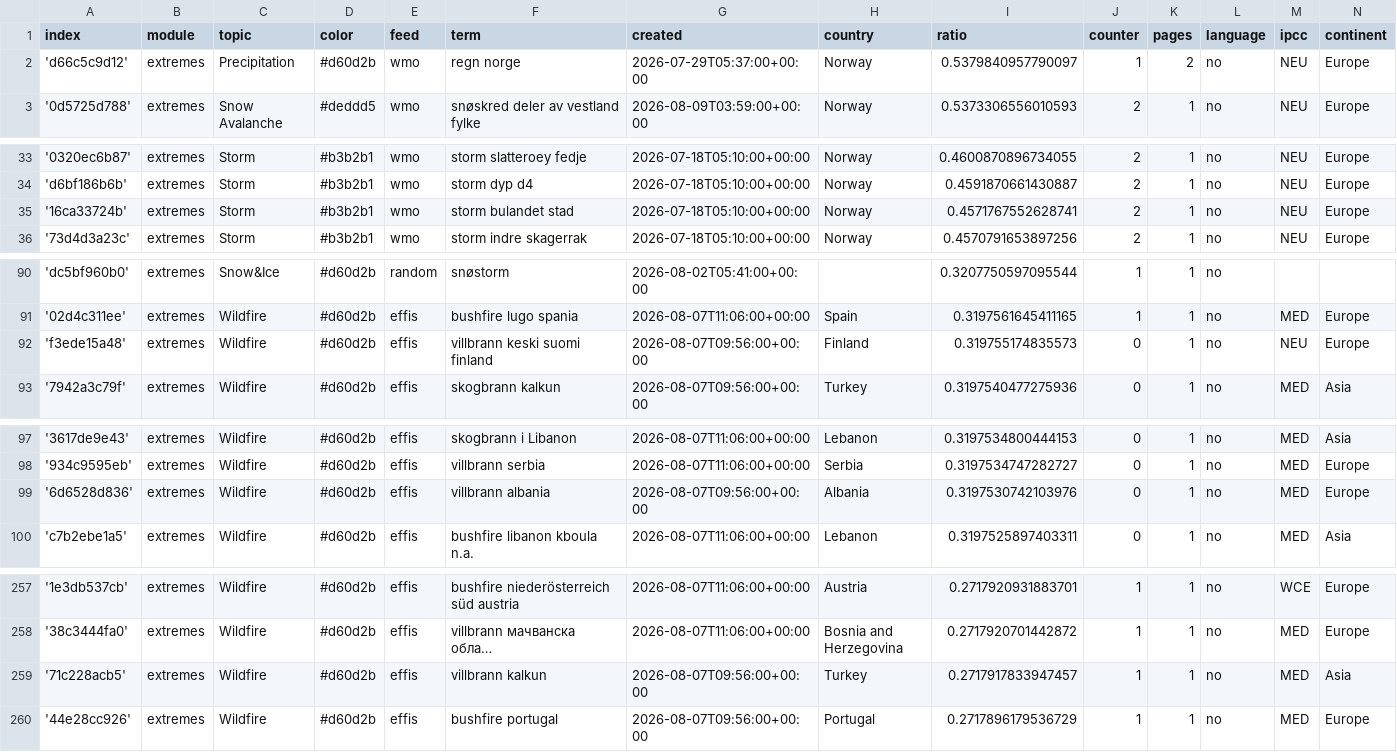
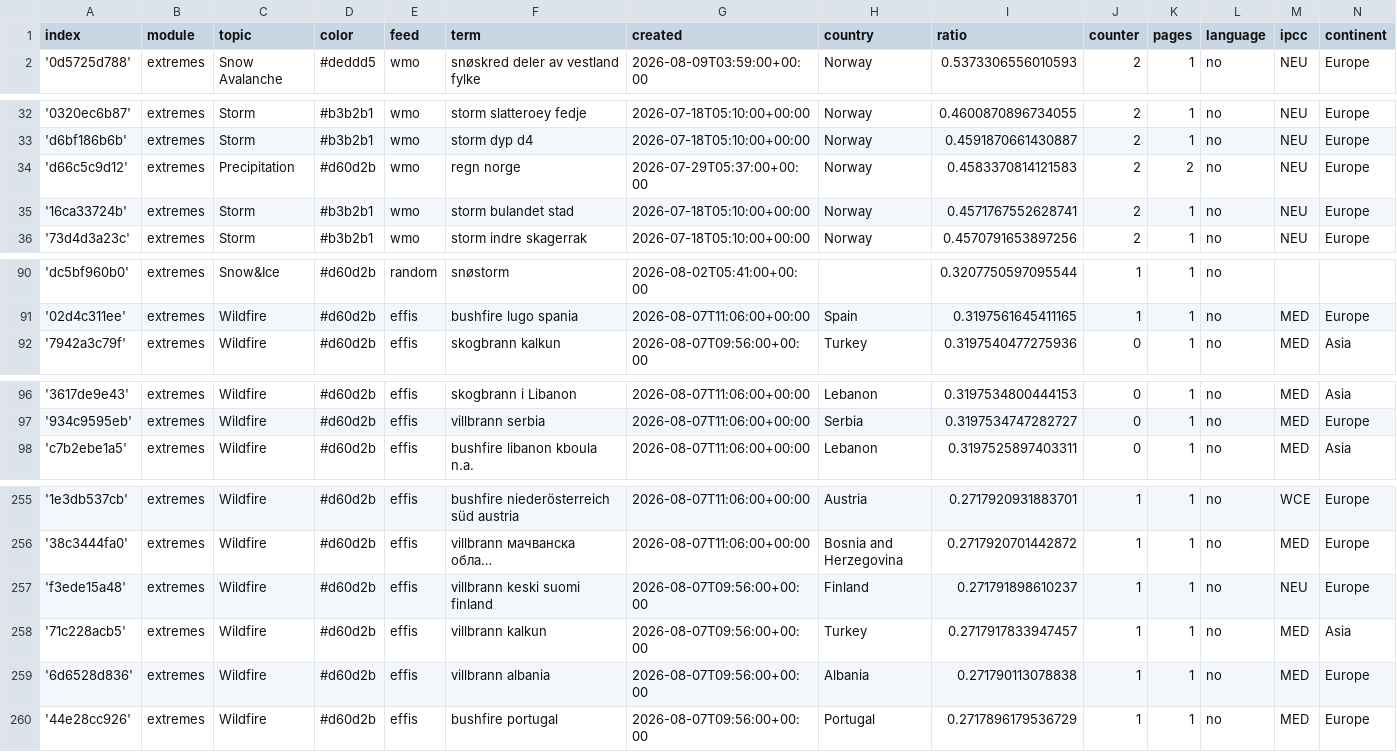
Before and after one commit to sonjanews/norwegianExtreme, a CSV file: terms.csv, drawn as a sheet; only a part is shown, gaps mark what is left out; long unchanged cells end in …; removed rows and columns are numbered as before the commit, all else as after; the diff covers the shown part only; the diff names each change by its address in the sheet, - before the commit and + after, or states it on an @@ line.

Commit message:
Commit from GitHub Actions (harvest:0.0)

```diff
--- a/terms.csv
+++ b/terms.csv
-row 2: 'd66c5c9d12' | extremes | Precipitation | #d60d2b | wmo | regn norge | 2026-07-29T05:37:00+00:00 | Norway | 0.5379840957790097 | 1 | 2 | no | NEU | Europe
+row 34: 'd66c5c9d12' | extremes | Precipitation | #d60d2b | wmo | regn norge | 2026-07-29T05:37:00+00:00 | Norway | 0.4583370814121583 | 2 | 2 | no | NEU | Europe
-row 92: 'f3ede15a48' | extremes | Wildfire | #d60d2b | effis | villbrann keski suomi finland | 2026-08-07T09:56:00+00:00 | Finland | 0.319755174835573 | 0 | 1 | no | NEU | Europe
-row 99: '6d6528d836' | extremes | Wildfire | #d60d2b | effis | villbrann albania | 2026-08-07T09:56:00+00:00 | Albania | 0.3197530742103976 | 0 | 1 | no | MED | Europe
+row 257: 'f3ede15a48' | extremes | Wildfire | #d60d2b | effis | villbrann keski suomi finland | 2026-08-07T09:56:00+00:00 | Finland | 0.271791898610237 | 1 | 1 | no | NEU | Europe
+row 259: '6d6528d836' | extremes | Wildfire | #d60d2b | effis | villbrann albania | 2026-08-07T09:56:00+00:00 | Albania | 0.271790113078838 | 1 | 1 | no | MED | Europe
```
Also changed, not shown: 2 edited cells elsewhere in this file.
